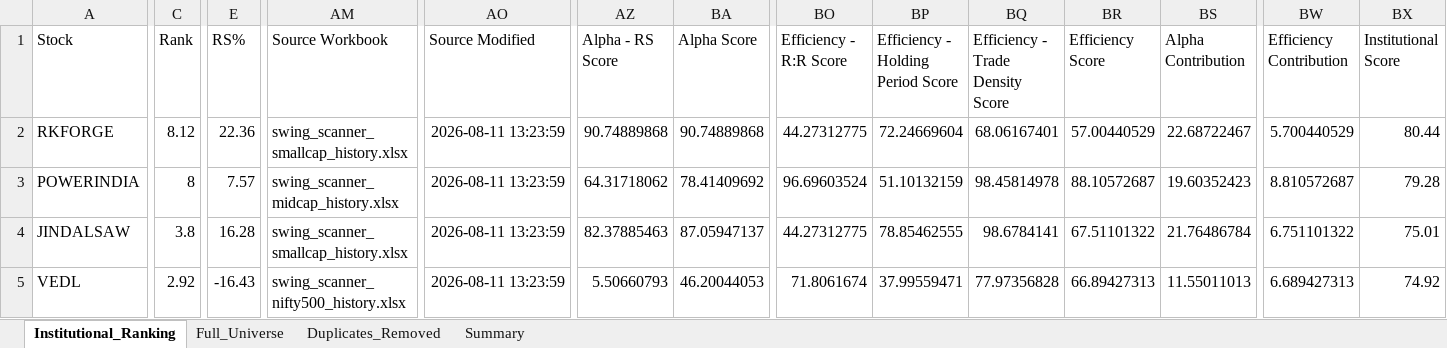
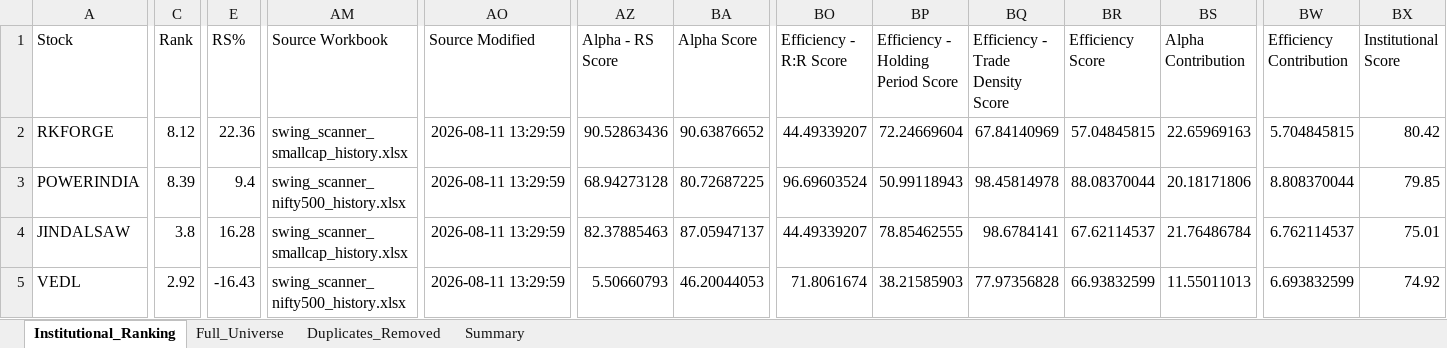
Before and after one commit to PavanSaiNekkala/Swing_Scanner_Latest, an Excel workbook: downloads/institutional_metrics/institutional_metrics.xlsx, sheet Institutional_Ranking, drawn as a sheet; only a part is shown, gaps mark what is left out; values as stored, in another font and other column widths than the file's, no borders; the diff covers the shown part only; the diff names each change by its address in the sheet, - before the commit and + after, or states it on an @@ line.

```diff
--- a/downloads/institutional_metrics/institutional_metrics.xlsx (sheet Institutional_Ranking)
+++ b/downloads/institutional_metrics/institutional_metrics.xlsx (sheet Institutional_Ranking)
-AO2:AO5 (Source Modified): 2026-08-11 13:23:59
+AO2:AO5 (Source Modified): 2026-08-11 13:29:59
-AZ2 (Alpha - RS Score): 90.74889868
+AZ2 (Alpha - RS Score): 90.52863436
-BA2 (Alpha Score): 90.74889868
+BA2 (Alpha Score): 90.63876652
-BO2 (Efficiency - R:R Score): 44.27312775
+BO2 (Efficiency - R:R Score): 44.49339207
-BQ2 (Efficiency - Trade Density Score): 68.06167401
+BQ2 (Efficiency - Trade Density Score): 67.84140969
-BR2 (Efficiency Score): 57.00440529
+BR2 (Efficiency Score): 57.04845815
-BS2 (Alpha Contribution): 22.68722467
+BS2 (Alpha Contribution): 22.65969163
-BW2 (Efficiency Contribution): 5.700440529
+BW2 (Efficiency Contribution): 5.704845815
-BX2 (Institutional Score): 80.44
+BX2 (Institutional Score): 80.42
-C3 (Rank): 8
+C3 (Rank): 8.39
-E3 (RS%): 7.57
+E3 (RS%): 9.4
-AM3 (Source Workbook): swing_scanner_midcap_history.xlsx
+AM3 (Source Workbook): swing_scanner_nifty500_history.xlsx
-AZ3 (Alpha - RS Score): 64.31718062
+AZ3 (Alpha - RS Score): 68.94273128
-BA3 (Alpha Score): 78.41409692
+BA3 (Alpha Score): 80.72687225
-BP3: 51.10132159
+BP3: 50.99118943
-BR3 (Efficiency Score): 88.10572687
+BR3 (Efficiency Score): 88.08370044
-BS3 (Alpha Contribution): 19.60352423
+BS3 (Alpha Contribution): 20.18171806
-BW3 (Efficiency Contribution): 8.810572687
+BW3 (Efficiency Contribution): 8.808370044
-BX3 (Institutional Score): 79.28
+BX3 (Institutional Score): 79.85
-BO4 (Efficiency - R:R Score): 44.27312775
+BO4 (Efficiency - R:R Score): 44.49339207
-BR4 (Efficiency Score): 67.51101322
+BR4 (Efficiency Score): 67.62114537
-BW4 (Efficiency Contribution): 6.751101322
+BW4 (Efficiency Contribution): 6.762114537
-BP5: 37.99559471
+BP5: 38.21585903
-BR5 (Efficiency Score): 66.89427313
+BR5 (Efficiency Score): 66.93832599
-BW5 (Efficiency Contribution): 6.689427313
+BW5 (Efficiency Contribution): 6.693832599
```
Also changed, not shown: 1 added row, 1 removed row and 390 edited cells elsewhere in this sheet, sheet Duplicates_Removed, sheet Full_Universe, 1 other file.
